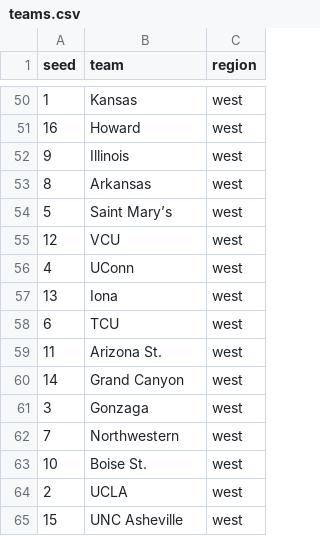
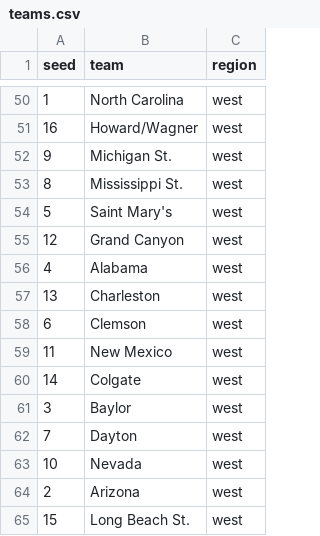
Before and after one commit to MikeMcLarnon/march-madness, a CSV file: static/teams.csv, drawn as a sheet; only a part is shown, gaps mark what is left out; the diff covers the shown part only.

```diff
--- a/static/teams.csv
+++ b/static/teams.csv
@@ -50,16 +50,16 @@ seed,team,region
-1,Kansas,west
-16,Howard,west
-9,Illinois,west
-8,Arkansas,west
-5,Saint Mary’s,west
-12,VCU,west
-4,UConn,west
-13,Iona,west
-6,TCU,west
-11,Arizona St.,west
-14,Grand Canyon,west
-3,Gonzaga,west
-7,Northwestern,west
-10,Boise St.,west
-2,UCLA,west
-15,UNC Asheville,west
+1,North Carolina,west
+16,Howard/Wagner,west
+9,Michigan St.,west
+8,Mississippi St.,west
+5,Saint Mary's,west
+12,Grand Canyon,west
+4,Alabama,west
+13,Charleston,west
+6,Clemson,west
+11,New Mexico,west
+14,Colgate,west
+3,Baylor,west
+7,Dayton,west
+10,Nevada,west
+2,Arizona,west
+15,Long Beach St.,west
```
Also changed, not shown: 20 added rows, 20 removed rows and 28 edited cells elsewhere in this file, 9 other files.
